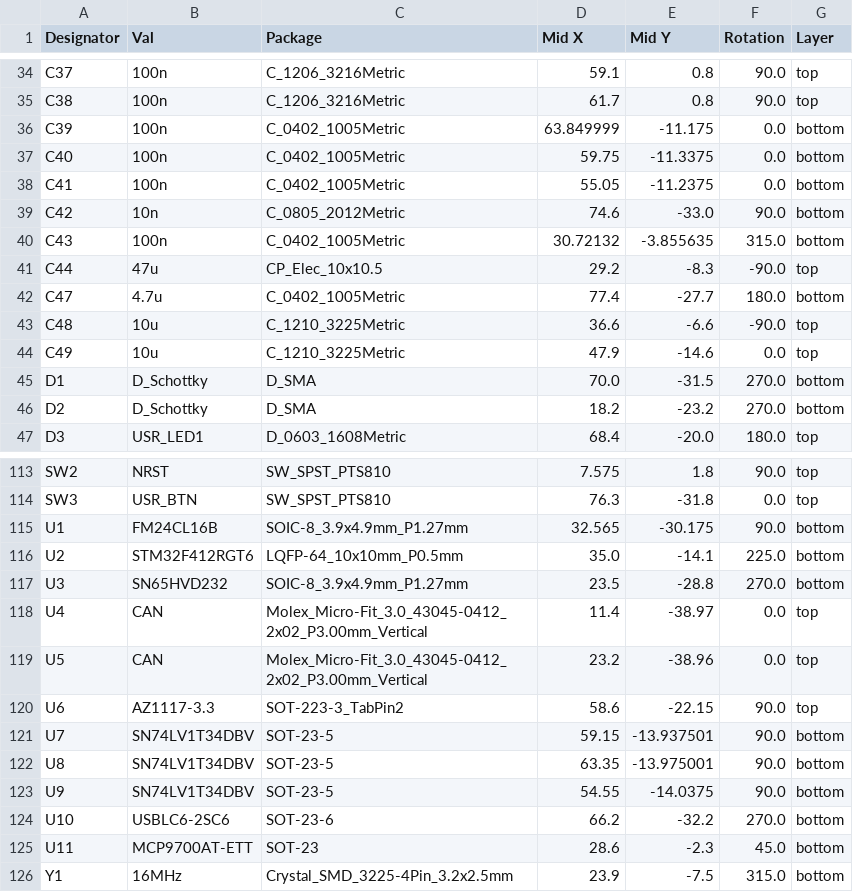
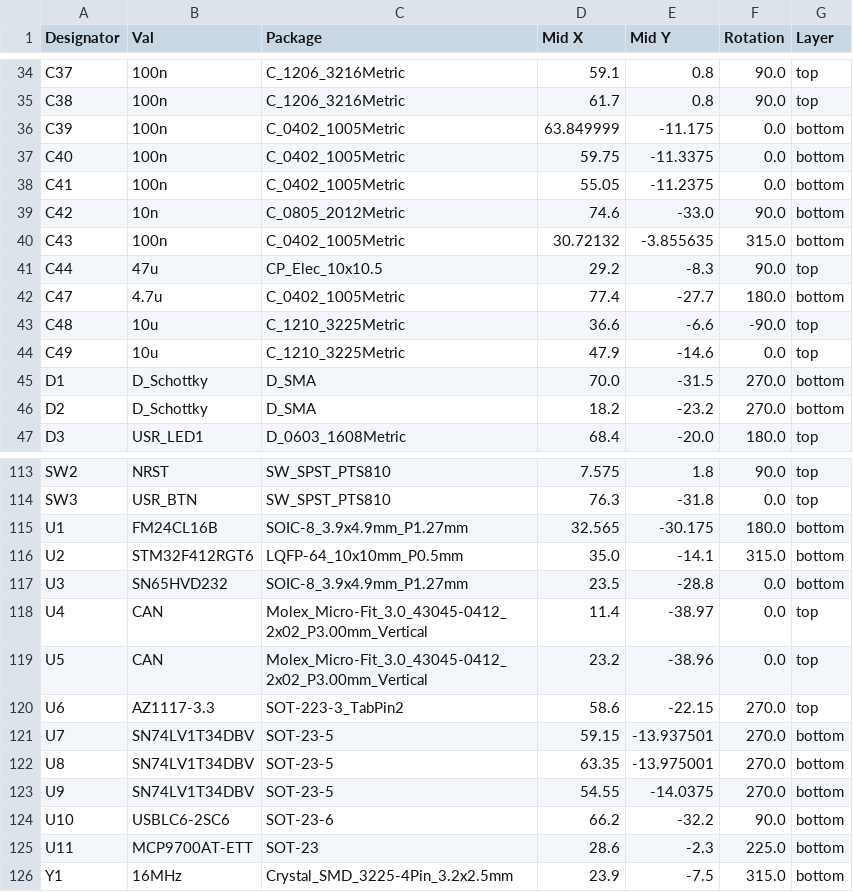
Before and after one commit to X-Lemon-X/sdrac_electronics, a CSV file: sdrac_board/jlcpcb/production_files/CPL-sdrac_board.csv, drawn as a sheet; only a part is shown, gaps mark what is left out.

```diff
--- a/sdrac_board/jlcpcb/production_files/CPL-sdrac_board.csv
+++ b/sdrac_board/jlcpcb/production_files/CPL-sdrac_board.csv
@@ -40,3 +40,3 @@ C42,10n,C_0805_2012Metric,74.6,-33.0,90.0,bottom
 C43,100n,C_0402_1005Metric,30.72132,-3.855635,315.0,bottom
-C44,47u,CP_Elec_10x10.5,29.2,-8.3,-90.0,top
+C44,47u,CP_Elec_10x10.5,29.2,-8.3,90.0,top
 C47,4.7u,C_0402_1005Metric,77.4,-27.7,180.0,bottom
@@ -114,13 +114,13 @@ SW2,NRST,SW_SPST_PTS810,7.575,1.8,90.0,top
 SW3,USR_BTN,SW_SPST_PTS810,76.3,-31.8,0.0,top
-U1,FM24CL16B,SOIC-8_3.9x4.9mm_P1.27mm,32.565,-30.175,90.0,bottom
-U2,STM32F412RGT6,LQFP-64_10x10mm_P0.5mm,35.0,-14.1,225.0,bottom
-U3,SN65HVD232,SOIC-8_3.9x4.9mm_P1.27mm,23.5,-28.8,270.0,bottom
+U1,FM24CL16B,SOIC-8_3.9x4.9mm_P1.27mm,32.565,-30.175,180.0,bottom
+U2,STM32F412RGT6,LQFP-64_10x10mm_P0.5mm,35.0,-14.1,315.0,bottom
+U3,SN65HVD232,SOIC-8_3.9x4.9mm_P1.27mm,23.5,-28.8,0.0,bottom
 U4,CAN,Molex_Micro-Fit_3.0_43045-0412_2x02_P3.00mm_Vertical,11.4,-38.97,0.0,top
 U5,CAN,Molex_Micro-Fit_3.0_43045-0412_2x02_P3.00mm_Vertical,23.2,-38.96,0.0,top
-U6,AZ1117-3.3,SOT-223-3_TabPin2,58.6,-22.15,90.0,top
-U7,SN74LV1T34DBV,SOT-23-5,59.15,-13.937501,90.0,bottom
-U8,SN74LV1T34DBV,SOT-23-5,63.35,-13.975001,90.0,bottom
-U9,SN74LV1T34DBV,SOT-23-5,54.55,-14.0375,90.0,bottom
-U10,USBLC6-2SC6,SOT-23-6,66.2,-32.2,270.0,bottom
-U11,MCP9700AT-ETT,SOT-23,28.6,-2.3,45.0,bottom
+U6,AZ1117-3.3,SOT-223-3_TabPin2,58.6,-22.15,270.0,top
+U7,SN74LV1T34DBV,SOT-23-5,59.15,-13.937501,270.0,bottom
+U8,SN74LV1T34DBV,SOT-23-5,63.35,-13.975001,270.0,bottom
+U9,SN74LV1T34DBV,SOT-23-5,54.55,-14.0375,270.0,bottom
+U10,USBLC6-2SC6,SOT-23-6,66.2,-32.2,90.0,bottom
+U11,MCP9700AT-ETT,SOT-23,28.6,-2.3,225.0,bottom
 Y1,16MHz,Crystal_SMD_3225-4Pin_3.2x2.5mm,23.9,-7.5,315.0,bottom
```
Also changed, not shown: 19 other files.
